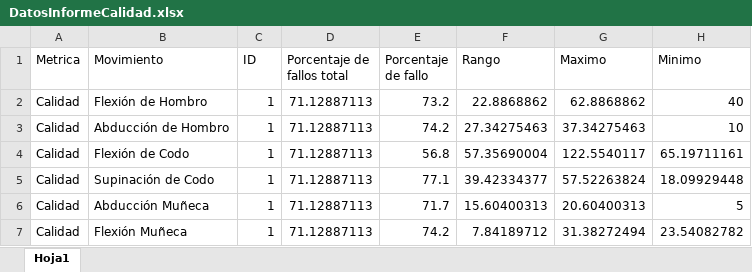
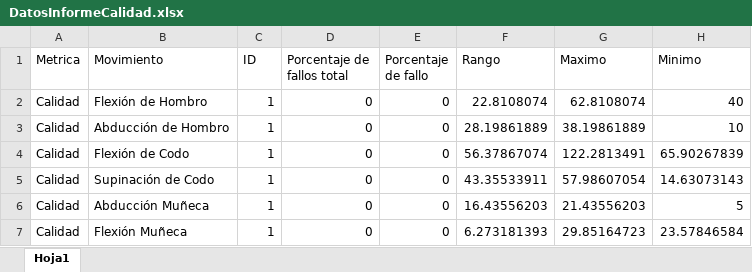
Before and after one commit to albamartinnogue/TrackMotion, an Excel workbook: Proyecto/DatosInformeCalidad.xlsx, sheet Hoja1, drawn as a sheet; values as stored, in another font and other column widths than the file's, no borders; the diff names each change by its address in the sheet, - before the commit and + after, or states it on an @@ line.

Commit message:
Mostrar rango cuando le doy al nivel de dificultad

```diff
--- a/Proyecto/DatosInformeCalidad.xlsx (sheet Hoja1)
+++ b/Proyecto/DatosInformeCalidad.xlsx (sheet Hoja1)
-D2:D7 (Porcentaje de fallos total): 71.12887113
+D2:D7 (Porcentaje de fallos total): 0
-E2 (Porcentaje de fallo): 73.2
+E2 (Porcentaje de fallo): 0
-F2 (Rango): 22.8868862
+F2 (Rango): 22.8108074
-G2 (Maximo): 62.8868862
+G2 (Maximo): 62.8108074
-E3 (Porcentaje de fallo): 74.2
+E3 (Porcentaje de fallo): 0
-F3 (Rango): 27.34275463
+F3 (Rango): 28.19861889
-G3 (Maximo): 37.34275463
+G3 (Maximo): 38.19861889
-E4 (Porcentaje de fallo): 56.8
+E4 (Porcentaje de fallo): 0
-F4 (Rango): 57.35690004
+F4 (Rango): 56.37867074
-G4 (Maximo): 122.5540117
+G4 (Maximo): 122.2813491
-H4 (Minimo): 65.19711161
+H4 (Minimo): 65.90267839
-E5 (Porcentaje de fallo): 77.1
+E5 (Porcentaje de fallo): 0
-F5 (Rango): 39.42334377
+F5 (Rango): 43.35533911
-G5 (Maximo): 57.52263824
+G5 (Maximo): 57.98607054
-H5 (Minimo): 18.09929448
+H5 (Minimo): 14.63073143
-E6 (Porcentaje de fallo): 71.7
+E6 (Porcentaje de fallo): 0
-F6 (Rango): 15.60400313
+F6 (Rango): 16.43556203
-G6 (Maximo): 20.60400313
+G6 (Maximo): 21.43556203
-E7 (Porcentaje de fallo): 74.2
+E7 (Porcentaje de fallo): 0
-F7 (Rango): 7.84189712
+F7 (Rango): 6.273181393
-G7 (Maximo): 31.38272494
+G7 (Maximo): 29.85164723
-H7 (Minimo): 23.54082782
+H7 (Minimo): 23.57846584
```
Also changed, not shown: 1 other file.
